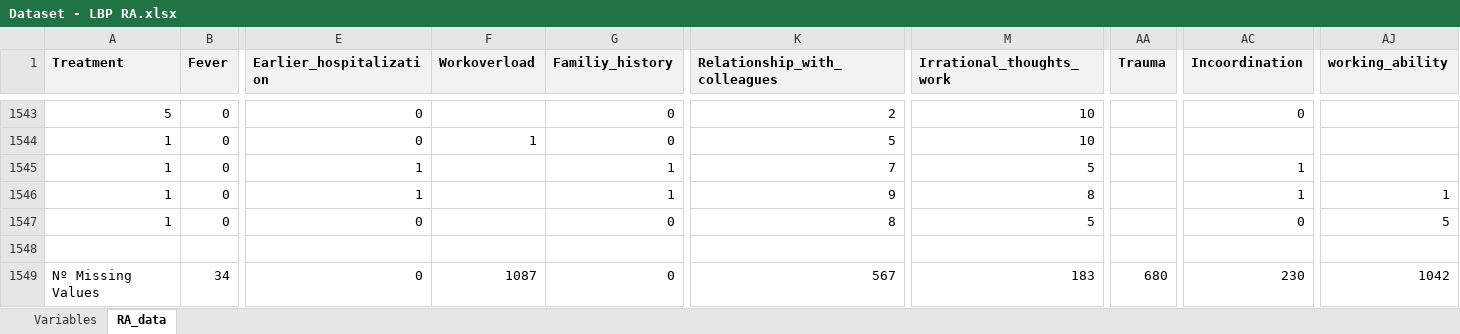
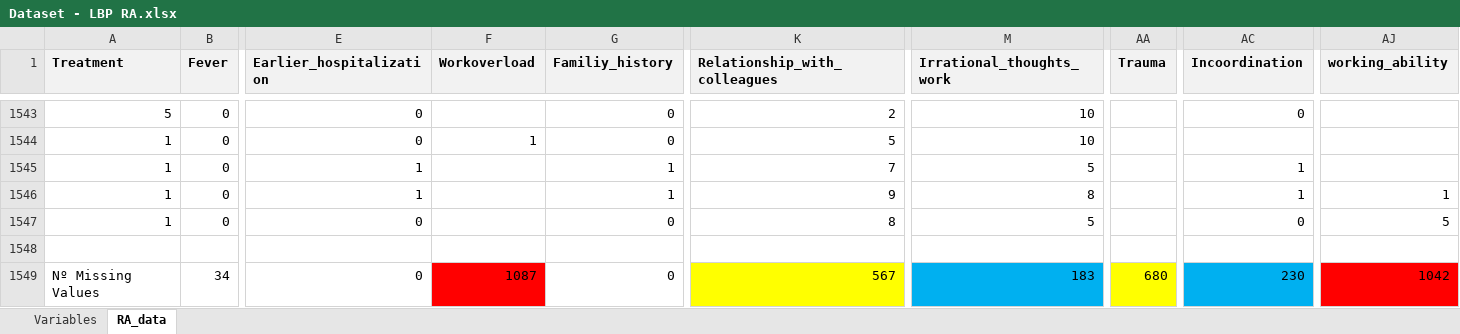
Before and after one commit to WALEX2000/DataScience-Project, an Excel workbook: data/Dataset - LBP RA.xlsx, sheet RA_data, drawn as a sheet; only a part is shown, gaps mark what is left out; values as stored, in another font and other column widths than the file's, no borders; the diff names each change by its address in the sheet, - before the commit and + after, or states it on an @@ line.

Commit message:
Filled in all missing values and dropped bad columns

```diff
--- a/data/Dataset - LBP RA.xlsx (sheet RA_data)
+++ b/data/Dataset - LBP RA.xlsx (sheet RA_data)
-F1549 fill: none
+F1549 fill: #FF0000
-K1549 fill: none
+K1549 fill: #FFFF00
-M1549 fill: none
+M1549 fill: #00B0F0
-AA1549 fill: none
+AA1549 fill: #FFFF00
-AC1549 fill: none
+AC1549 fill: #00B0F0
-AJ1549 fill: none
+AJ1549 fill: #FF0000
```
Also changed, not shown: 3 other files.
